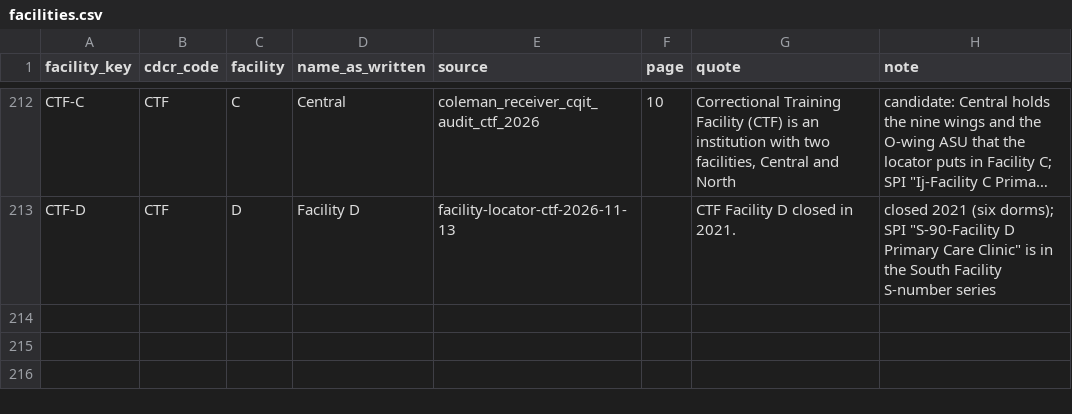
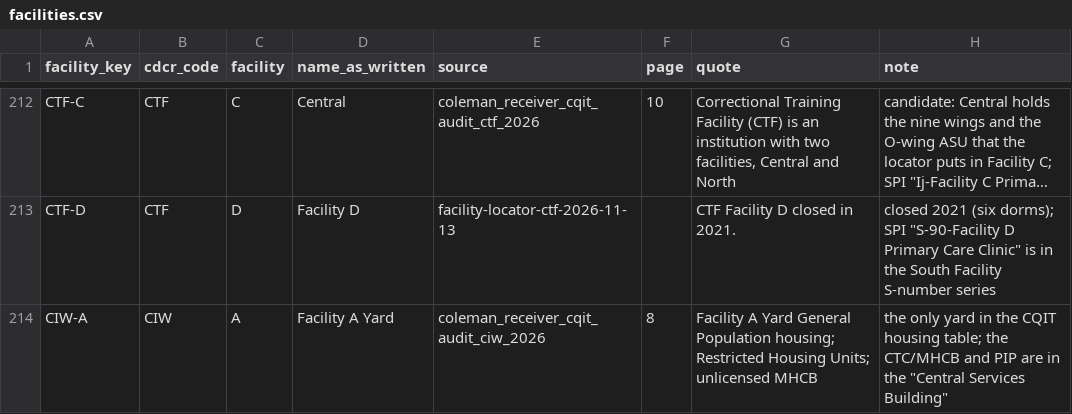
Before and after one commit to mbecica/cdcr_facility_data, a CSV file: crosswalk/facilities.csv, drawn as a sheet; only a part is shown, gaps mark what is left out; long unchanged cells end in …; the diff names each change by its address in the sheet, - before the commit and + after, or states it on an @@ line.

```diff
--- a/crosswalk/facilities.csv
+++ b/crosswalk/facilities.csv
+row 214: CIW-A | CIW | A | Facility A Yard | coleman_receiver_cqit_audit_ciw_2026 | 8 | Facility A Yard General Population housing; Restricted Housing Units; unlicensed MHCB | the only yard in the CQIT housing table; the CTC/MHCB and PIP are in the "Central Services Building"
```
Also changed, not shown: crosswalk/housing_units.csv, crosswalk/place_parts.csv, 2 other files.
